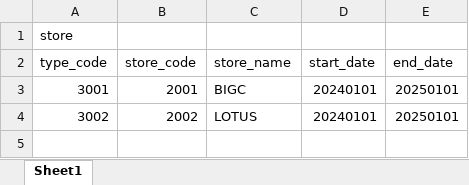
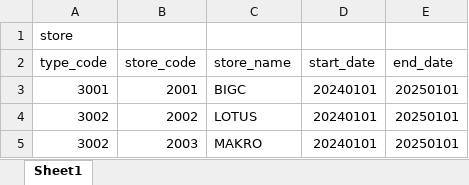
Before and after one commit to chutimakorn/SPlan, an Excel workbook: templete/store_import.xlsx, sheet Sheet1, drawn as a sheet; values as stored, in another font and other column widths than the file's, no borders; the diff names each change by its address in the sheet, - before the commit and + after, or states it on an @@ line.

```diff
--- a/templete/store_import.xlsx (sheet Sheet1)
+++ b/templete/store_import.xlsx (sheet Sheet1)
+row 5: 3002 | 2003 | MAKRO | 20240101 | 20250101
```
Also changed, not shown: 1 other file.
